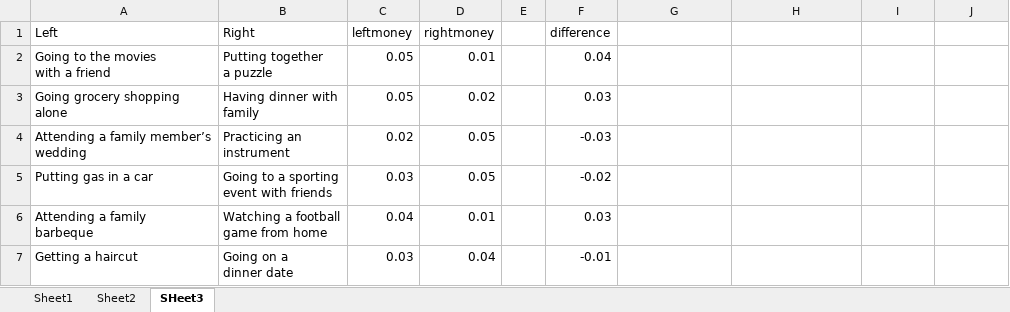
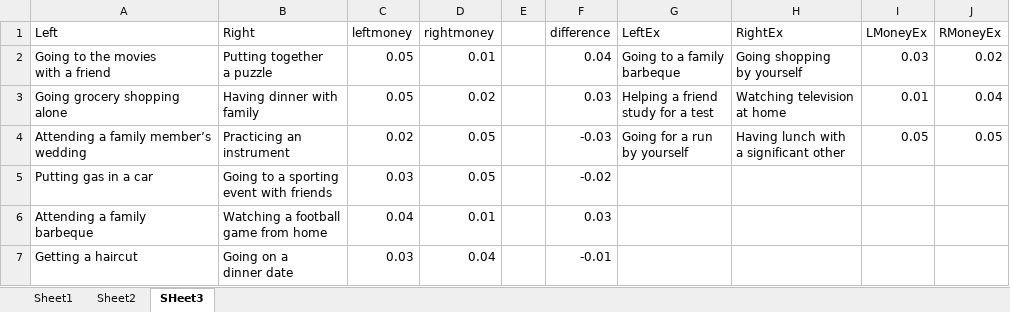
Before and after one commit to fareri-lab/WTP_social, an Excel workbook: Psychopy Tasks/Activities1_DF.xlsx, sheet SHeet3, drawn as a sheet; only a part is shown; values as stored, in another font and other column widths than the file's, no borders; ↵ is a line break in a cell; the diff names each change by its address in the sheet, - before the commit and + after, or states it on an @@ line.

```diff
--- a/Psychopy Tasks/Activities1_DF.xlsx (sheet SHeet3)
+++ b/Psychopy Tasks/Activities1_DF.xlsx (sheet SHeet3)
-G1: (empty)
+G1: LeftEx
-H1: (empty)
+H1: RightEx
-I1: (empty)
+I1: LMoneyEx
-J1: (empty)
+J1: RMoneyEx
-G2 (LeftEx): (empty)
+G2 (LeftEx): Going to a family ↵ barbeque
-H2 (RightEx): (empty)
+H2 (RightEx): Going shopping ↵ by yourself
-I2 (LMoneyEx): (empty)
+I2 (LMoneyEx): 0.03
-J2 (RMoneyEx): (empty)
+J2 (RMoneyEx): 0.02
-G3 (LeftEx): (empty)
+G3 (LeftEx): Helping a friend ↵ study for a test
-H3 (RightEx): (empty)
+H3 (RightEx): Watching television ↵ at home
-I3 (LMoneyEx): (empty)
+I3 (LMoneyEx): 0.01
-J3 (RMoneyEx): (empty)
+J3 (RMoneyEx): 0.04
-G4 (LeftEx): (empty)
+G4 (LeftEx): Going for a run ↵ by yourself
-H4 (RightEx): (empty)
+H4 (RightEx): Having lunch with ↵ a significant other
-I4 (LMoneyEx): (empty)
+I4 (LMoneyEx): 0.05
-J4 (RMoneyEx): (empty)
+J4 (RMoneyEx): 0.05
```
Also changed, not shown: Psychopy Tasks/spreadsheet5.xlsx, 24 other files.
